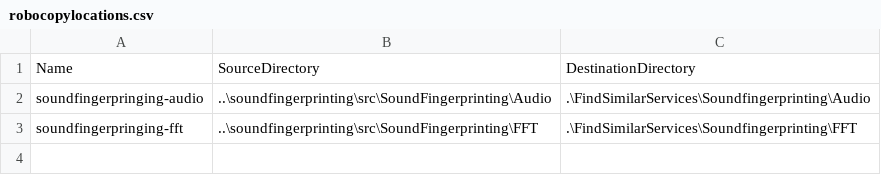
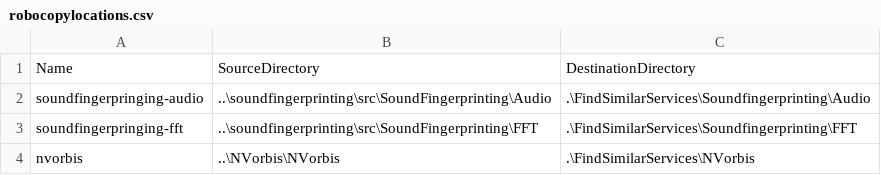
Before and after one commit to perivar/FindSimilarCore, a CSV file: robocopylocations.csv, drawn as a sheet.

Commit message:
adding back nvorbis

```diff
--- a/robocopylocations.csv
+++ b/robocopylocations.csv
@@ -3 +3,2 @@ soundfingerpringing-audio,..\soundfingerprinting\src\SoundFingerprinting\Audio,.
 soundfingerpringing-fft,..\soundfingerprinting\src\SoundFingerprinting\FFT,.\FindSimilarServices\Soundfingerprinting\FFT
+nvorbis,..\NVorbis\NVorbis,.\FindSimilarServices\NVorbis
```
Also changed, not shown: 36 other files.
